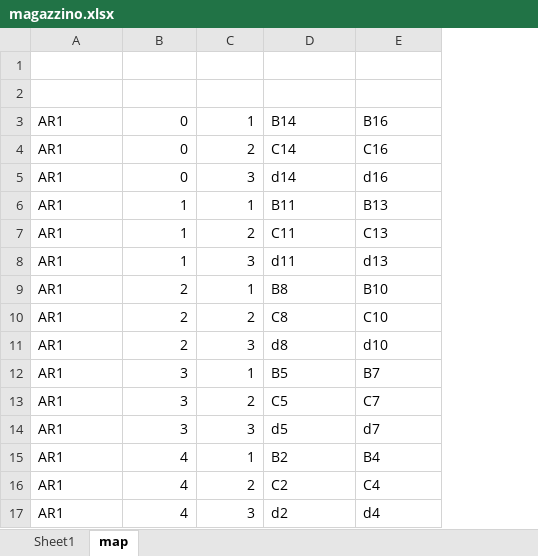
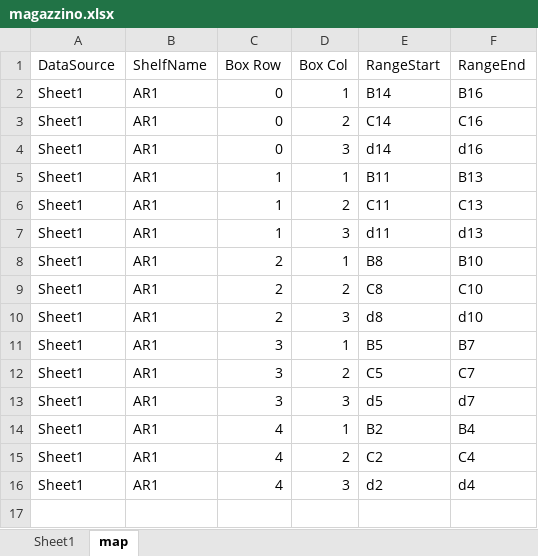
Before and after one commit to Miteanea/magazzinoApp, an Excel workbook: magazzino.xlsx, sheet map, drawn as a sheet; values as stored, in another font and other column widths than the file's, no borders; removed rows and columns are numbered as before the commit, all else as after; the diff names each change by its address in the sheet, - before the commit and + after, or states it on an @@ line.

```diff
--- a/magazzino.xlsx (sheet map)
+++ b/magazzino.xlsx (sheet map)
+column A (DataSource), rows 2-16: all Sheet1
-row 1: (empty)
+row 1: DataSource | ShelfName | Box Row | Box Col | RangeStart | RangeEnd
-row 2: (empty)
```
Also changed, not shown: 8 other files.
